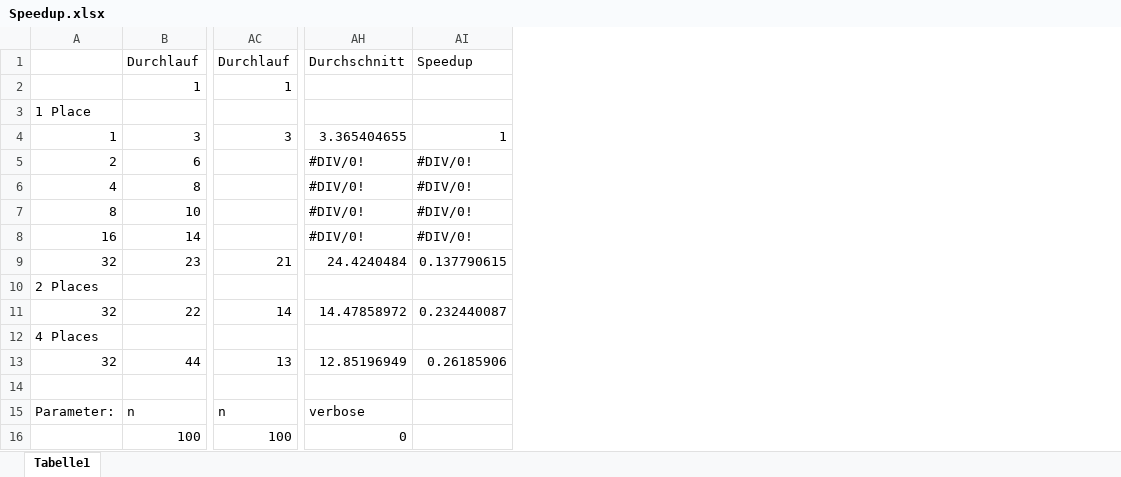
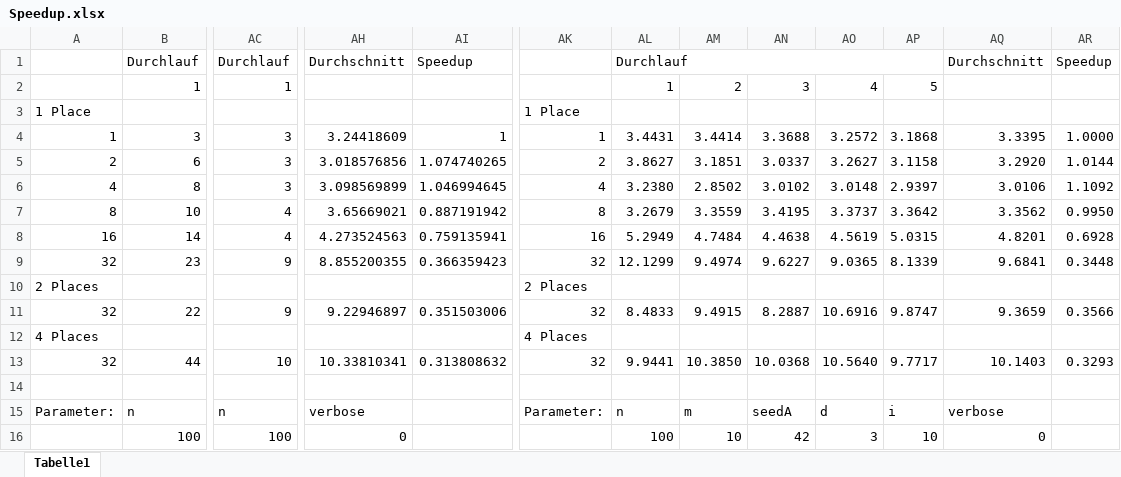
Before and after one commit to Cybren/EinfParaAPGAS_CUDA, an Excel workbook: APGAS/Speedup.xlsx, sheet Tabelle1, drawn as a sheet; only a part is shown, gaps mark what is left out; values as stored, in another font and other column widths than the file's, no cell formats; removed rows and columns are numbered as before the commit, all else as after; the diff covers the shown part only; the diff names each change by its address in the sheet, - before the commit and + after, or states it on an @@ line.

Commit message:
Speedup

```diff
--- a/APGAS/Speedup.xlsx (sheet Tabelle1)
+++ b/APGAS/Speedup.xlsx (sheet Tabelle1)
-column AI, rows 1-13: Speedup |  |  | 1 | #DIV/0! | #DIV/0! | #DIV/0! | #DIV/0! | 0.137790615 |  | 0.232440087 |  | 0.26185906
+column AI, rows 1-13: Speedup |  |  | 1 | 1.074740265 | 1.046994645 | 0.887191942 | 0.759135941 | 0.366359423 |  | 0.351503006 |  | 0.313808632
+column AK, rows 3-15: 1 Place | 1 | 2 | 4 | 8 | 16 | 32 | 2 Places | 32 | 4 Places | 32 |  | Parameter:
+column AL, rows 1-16: Durchlauf | 1 |  | 3.4431 | 3.8627 | 3.2380 | 3.2679 | 5.2949 | 12.1299 |  | 8.4833 |  | 9.9441 |  | n | 100
+column AM, rows 2-16: 2 |  | 3.4414 | 3.1851 | 2.8502 | 3.3559 | 4.7484 | 9.4974 |  | 9.4915 |  | 10.3850 |  | m | 10
+column AN, rows 2-16: 3 |  | 3.3688 | 3.0337 | 3.0102 | 3.4195 | 4.4638 | 9.6227 |  | 8.2887 |  | 10.0368 |  | seedA | 42
+column AO, rows 2-16: 4 |  | 3.2572 | 3.2627 | 3.0148 | 3.3737 | 4.5619 | 9.0365 |  | 10.6916 |  | 10.5640 |  | d | 3
+column AP, rows 2-16: 5 |  | 3.1868 | 3.1158 | 2.9397 | 3.3642 | 5.0315 | 8.1339 |  | 9.8747 |  | 9.7717 |  | i | 10
+column AQ, rows 1-16: Durchschnitt |  |  | 3.3395 | 3.2920 | 3.0106 | 3.3562 | 4.8201 | 9.6841 |  | 9.3659 |  | 10.1403 |  | verbose | 0
+column AR, rows 1-13: Speedup |  |  | 1.0000 | 1.0144 | 1.1092 | 0.9950 | 0.6928 | 0.3448 |  | 0.3566 |  | 0.3293
-AH4: 3.365404655
+AH4: 3.24418609
-AC5:AC6: (empty)
+AC5:AC6: 3
-AH5: #DIV/0!
+AH5: 3.018576856
-AH6: #DIV/0!
+AH6: 3.098569899
-AC7:AC8: (empty)
+AC7:AC8: 4
-AH7: #DIV/0!
+AH7: 3.65669021
-AH8: #DIV/0!
+AH8: 4.273524563
-AC9: 21
+AC9: 9
-AH9: 24.4240484
+AH9: 8.855200355
-AC11: 14
+AC11: 9
-AH11: 14.47858972
+AH11: 9.22946897
-AC13: 13
+AC13: 10
-AH13: 12.85196949
+AH13: 10.33810341
```
Also changed, not shown: 1 added column and 3 edited cells elsewhere in this sheet, cell formats, 3 other files.
